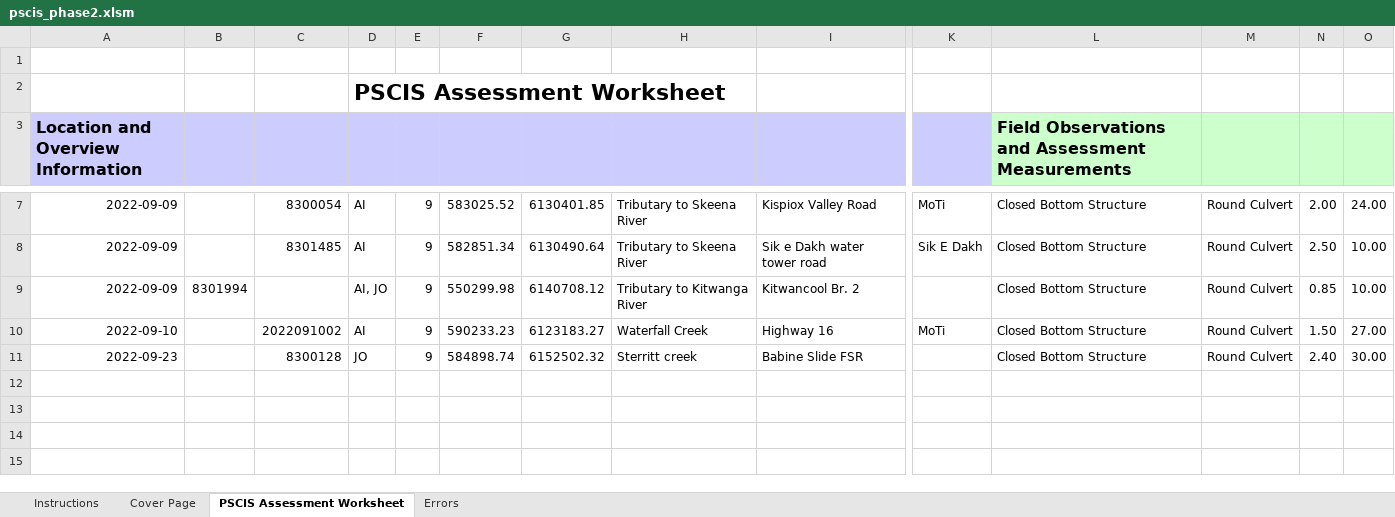
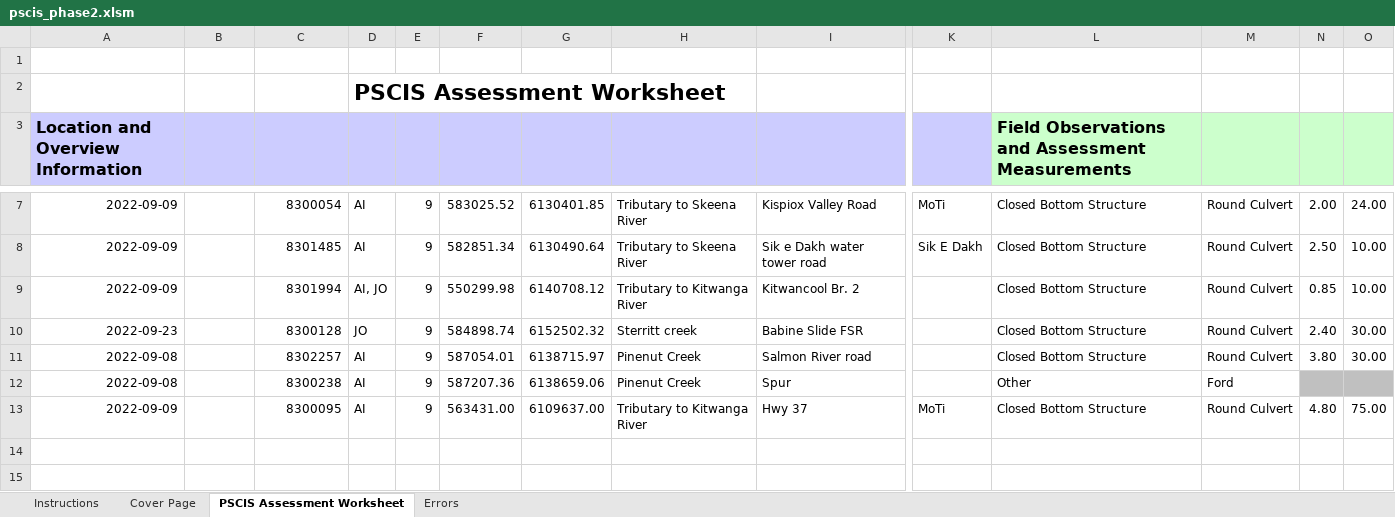
Before and after one commit to NewGraphEnvironment/fish_passage_skeena_2022_reporting, an Excel workbook: data/pscis_phase2.xlsm, sheet PSCIS Assessment Worksheet, drawn as a sheet; only a part is shown, gaps mark what is left out; values as stored, in another font and other column widths than the file's, no borders; charts and pictures and conditional formats not drawn; removed rows and columns are numbered as before the commit, all else as after; rows hold the shown columns only; the diff names each change by its address in the sheet, - before the commit and + after, or states it on an @@ line.

Commit message:
updated data after QA check

```diff
--- a/data/pscis_phase2.xlsm (sheet PSCIS Assessment Worksheet)
+++ b/data/pscis_phase2.xlsm (sheet PSCIS Assessment Worksheet)
-B9: 8301994
+B9: (empty)
-C9: (empty)
+C9: 8301994
-row 10: 2022-09-10 |  | 2022091002 | AI | 9 | 590233.23 | 6123183.27 | Waterfall Creek | Highway 16 | MoTi | Closed Bottom Structure | Round Culvert | 1.50 | 27.00
-row 12: (empty)
-row 13: (empty)
+row 11: 2022-09-08 |  | 8302257 | AI | 9 | 587054.01 | 6138715.97 | Pinenut Creek | Salmon River road |  | Closed Bottom Structure | Round Culvert | 3.80 | 30.00
+row 12: 2022-09-08 |  | 8300238 | AI | 9 | 587207.36 | 6138659.06 | Pinenut Creek | Spur |  | Other | Ford
+row 13: 2022-09-09 |  | 8300095 | AI | 9 | 563431.00 | 6109637.00 | Tributary to Kitwanga River | Hwy 37 | MoTi | Closed Bottom Structure | Round Culvert | 4.80 | 75.00
```
Also changed, not shown: formulas that keep their value, data/pscis_phase1.xlsm, data/pscis_reassessments.xlsm, 2 other files.
